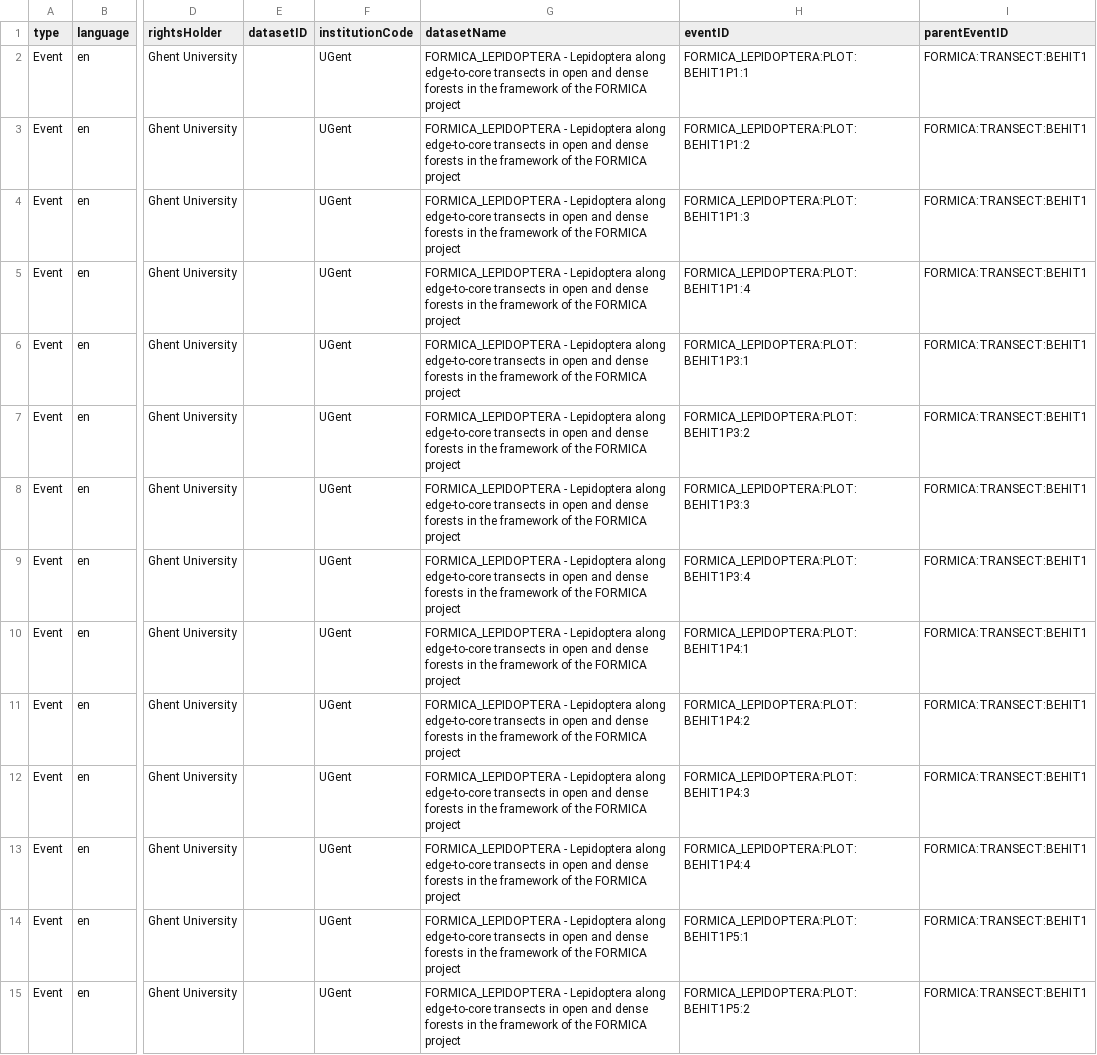
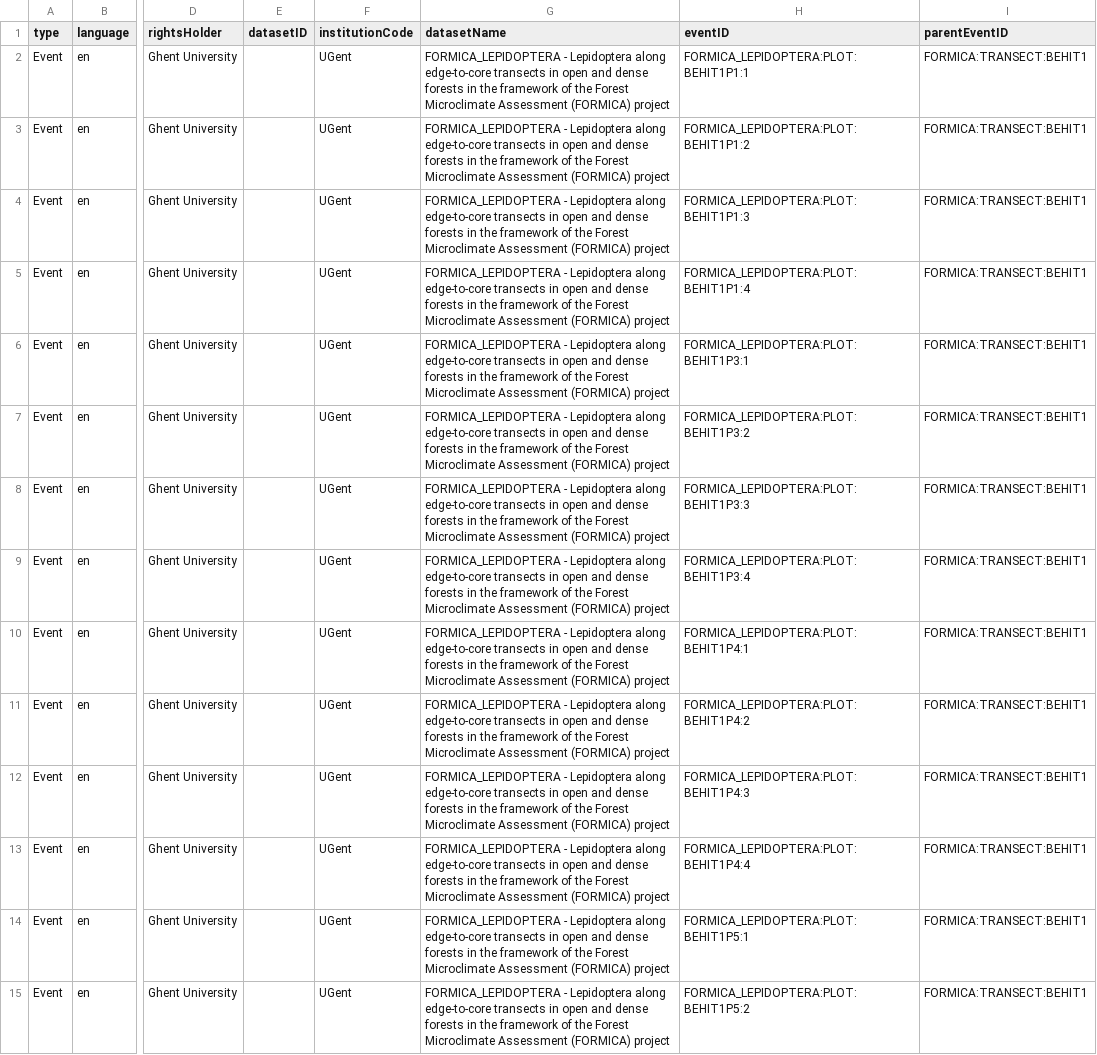
Before and after one commit to inbo/fornalab-datasets, a CSV file: datasets/fornalab-formica-lepidoptera/data/processed/event.csv, drawn as a sheet; only a part is shown, gaps mark what is left out; the diff covers the shown part only; the diff names each change by its address in the sheet, - before the commit and + after, or states it on an @@ line.

```diff
--- a/datasets/fornalab-formica-lepidoptera/data/processed/event.csv
+++ b/datasets/fornalab-formica-lepidoptera/data/processed/event.csv
-G2:G15 (datasetName): …of the FORMICA project
+G2:G15 (datasetName): …of the Forest Microclimate Assessment (FORMICA) project
```
Also changed, not shown: 114 edited cells elsewhere in this file, 3 other files.
